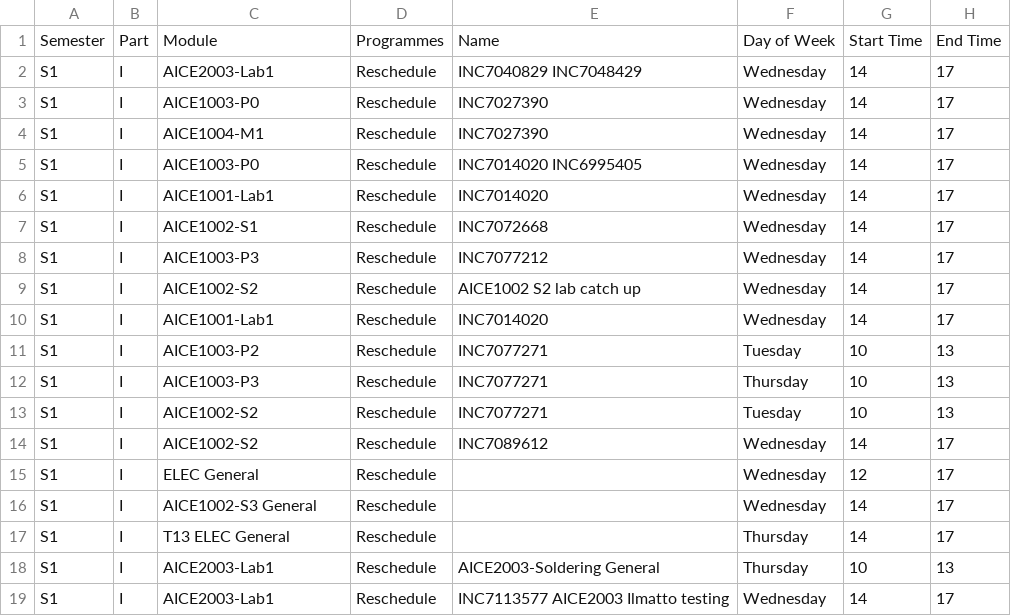
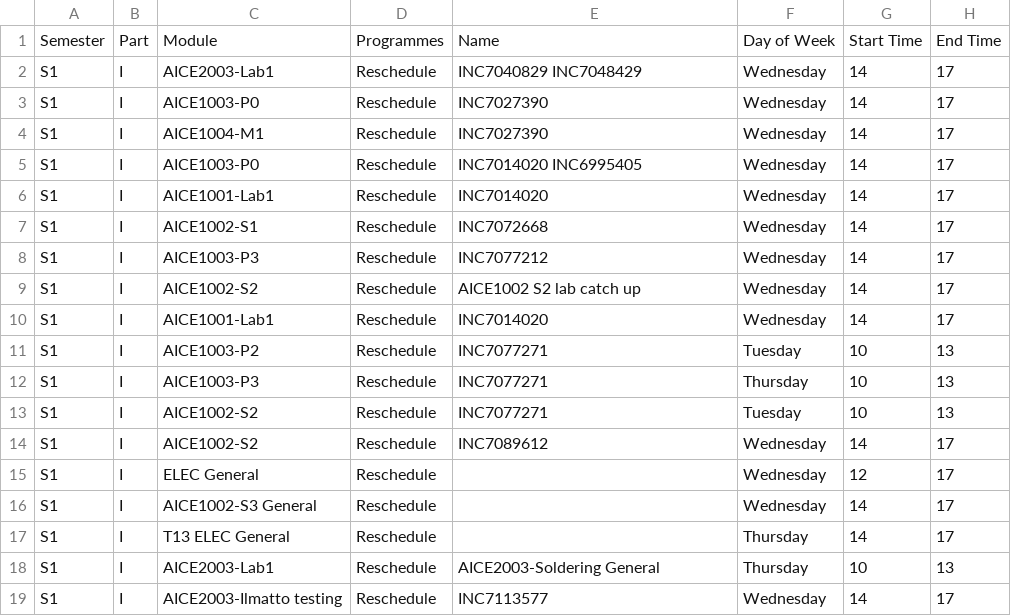
Before and after one commit to Jiawei-Lu/AICEtimetable, a CSV file: reschedule.csv, drawn as a sheet; only a part is shown; the diff names each change by its address in the sheet, - before the commit and + after, or states it on an @@ line.

Commit message:
Update reschedule.csv

```diff
--- a/reschedule.csv
+++ b/reschedule.csv
-C19: AICE2003-Lab1
+C19: AICE2003-Ilmatto testing
-E19: INC7113577 AICE2003 Ilmatto testing
+E19: INC7113577
```
